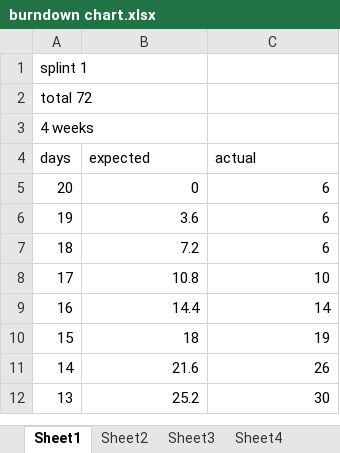
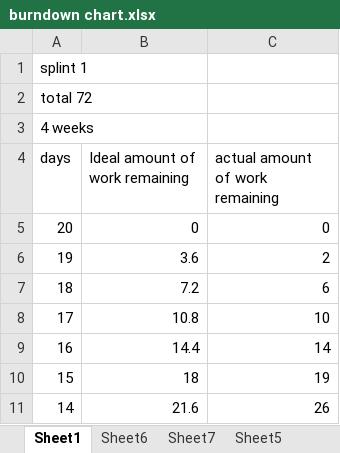
Before and after one commit to kishan7492/IFB299-55-Project, an Excel workbook: burndown chart.xlsx, sheet Sheet1, drawn as a sheet; only a part is shown; the shorter side is filled out with more unchanged rows; values as stored, in another font and other column widths than the file's, no borders; charts and pictures not drawn; the diff names each change by its address in the sheet, - before the commit and + after, or states it on an @@ line.

```diff
--- a/burndown chart.xlsx (sheet Sheet1)
+++ b/burndown chart.xlsx (sheet Sheet1)
+sheet tab: Sheet6
+sheet tab: Sheet7
-B4: expected
+B4: Ideal amount of work remaining
-C4: actual
+C4: actual amount of work remaining
-C5 (actual amount of work remaining): 6
+C5 (actual amount of work remaining): 0
-C6 (actual amount of work remaining): 6
+C6 (actual amount of work remaining): 2
```
Also changed, not shown: other sheet tabs, charts or pictures.
